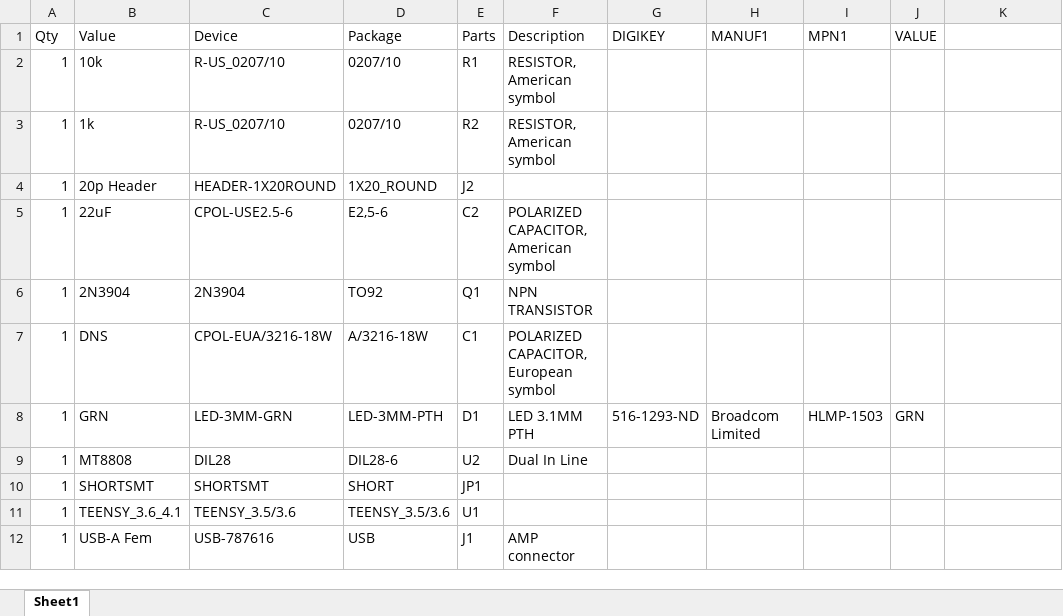
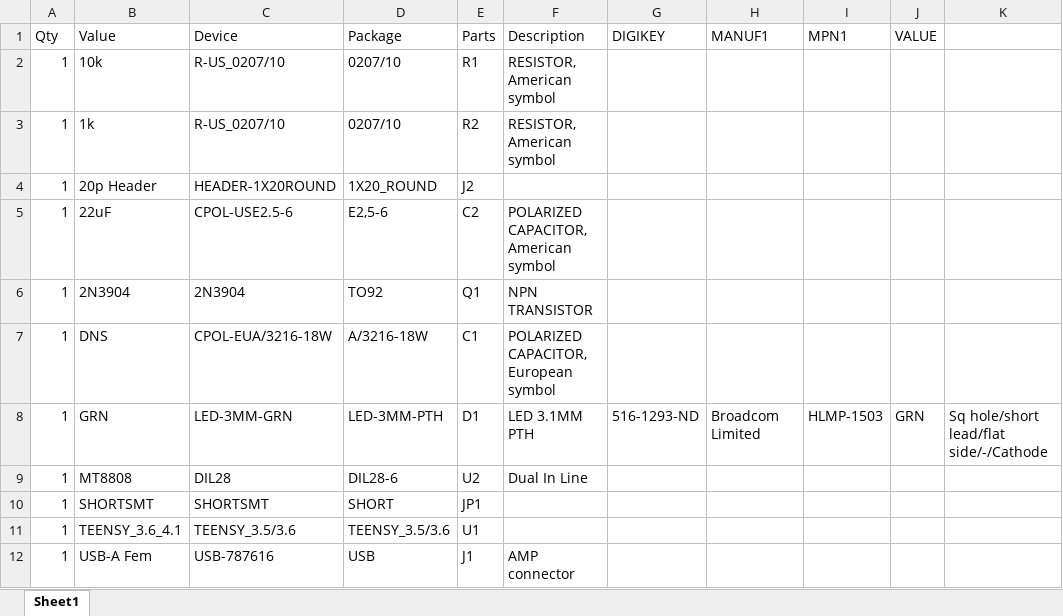
Before and after one commit to SensoriumEmbedded/C64-USBKeyboard, an Excel workbook: PCB/v0.1 archive/C64toUSBKeyboard BOM.xlsx, sheet Sheet1, drawn as a sheet; values as stored, in another font and other column widths than the file's, no borders; the diff names each change by its address in the sheet, - before the commit and + after, or states it on an @@ line.

```diff
--- a/PCB/v0.1 archive/C64toUSBKeyboard BOM.xlsx (sheet Sheet1)
+++ b/PCB/v0.1 archive/C64toUSBKeyboard BOM.xlsx (sheet Sheet1)
-K8: (empty)
+K8: Sq hole/short lead/flat side/-/Cathode
```
Also changed, not shown: 2 other files.
